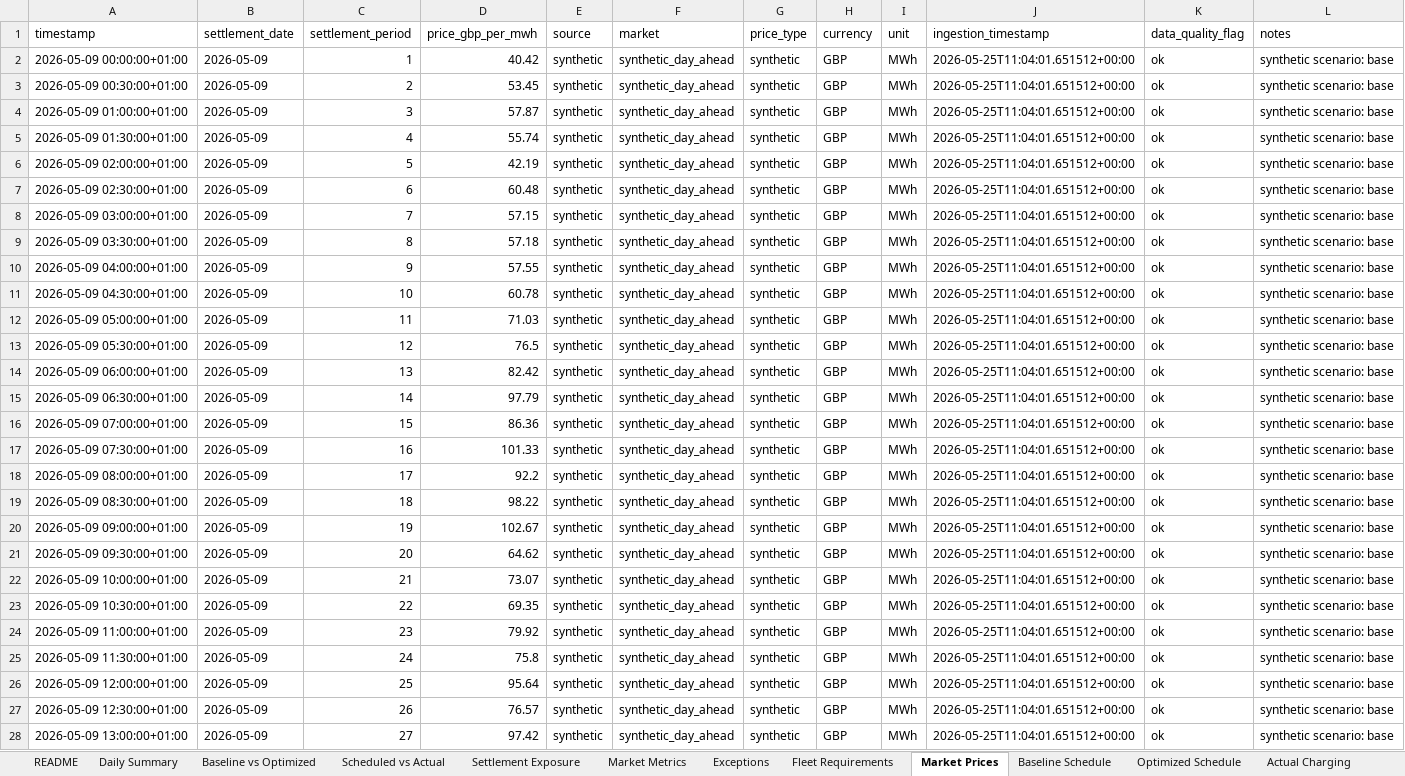
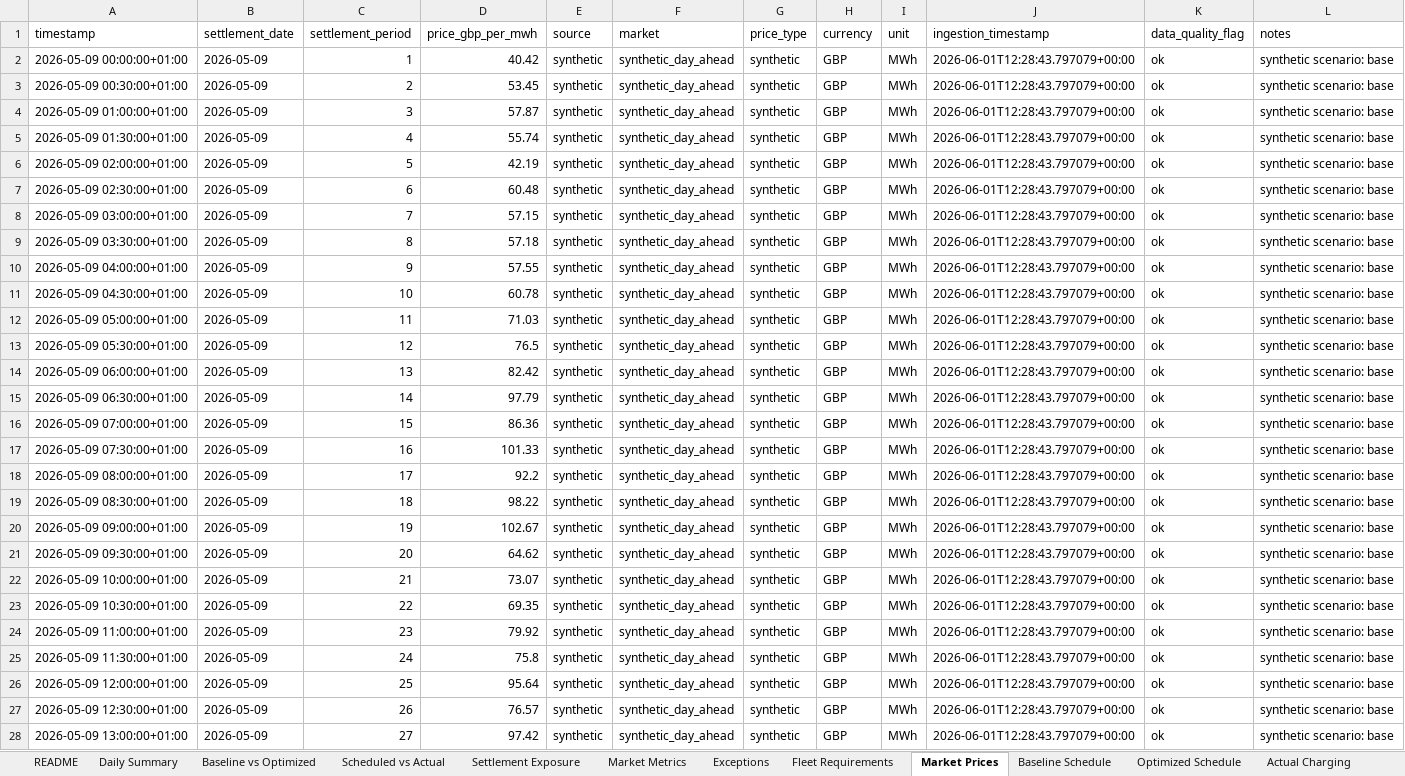
Before and after one commit to TannerL22/ev-flex-trading-ops-simulator, an Excel workbook: data/outputs/ev_flex_daily_trading_report_sample.xlsx, sheet Market Prices, drawn as a sheet; only a part is shown; values as stored, in another font and other column widths than the file's, no borders; table styles not drawn; the diff covers the shown part only; the diff names each change by its address in the sheet, - before the commit and + after, or states it on an @@ line.

```diff
--- a/data/outputs/ev_flex_daily_trading_report_sample.xlsx (sheet Market Prices)
+++ b/data/outputs/ev_flex_daily_trading_report_sample.xlsx (sheet Market Prices)
-J2:J28 (ingestion_timestamp): 2026-05-25T11:04:01.651512+00:00
+J2:J28 (ingestion_timestamp): 2026-06-01T12:28:43.797079+00:00
```
Also changed, not shown: 21 edited cells elsewhere in this sheet, sheet Exceptions, sheet README, frontend/public/reports/ev_flex_daily_trading_report_sample.xlsx, 10 other files.
